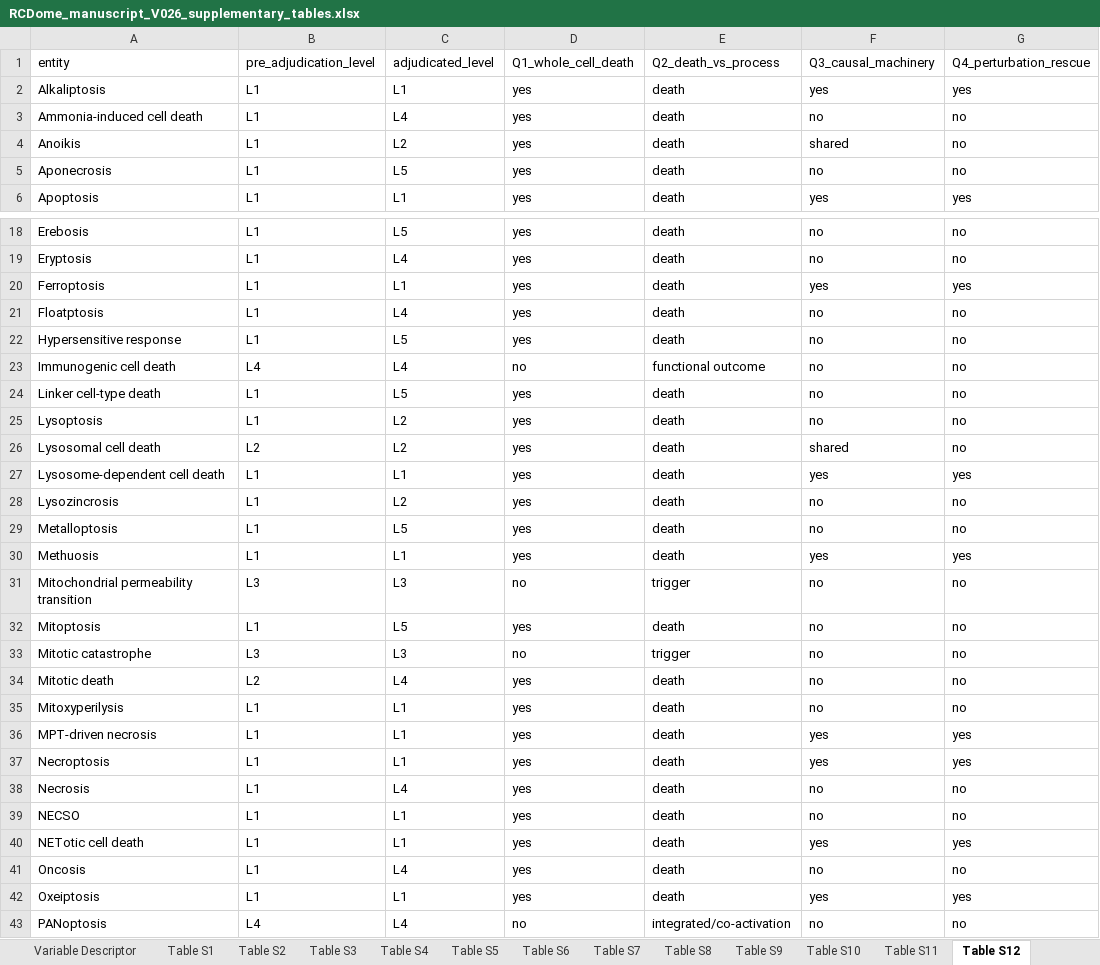
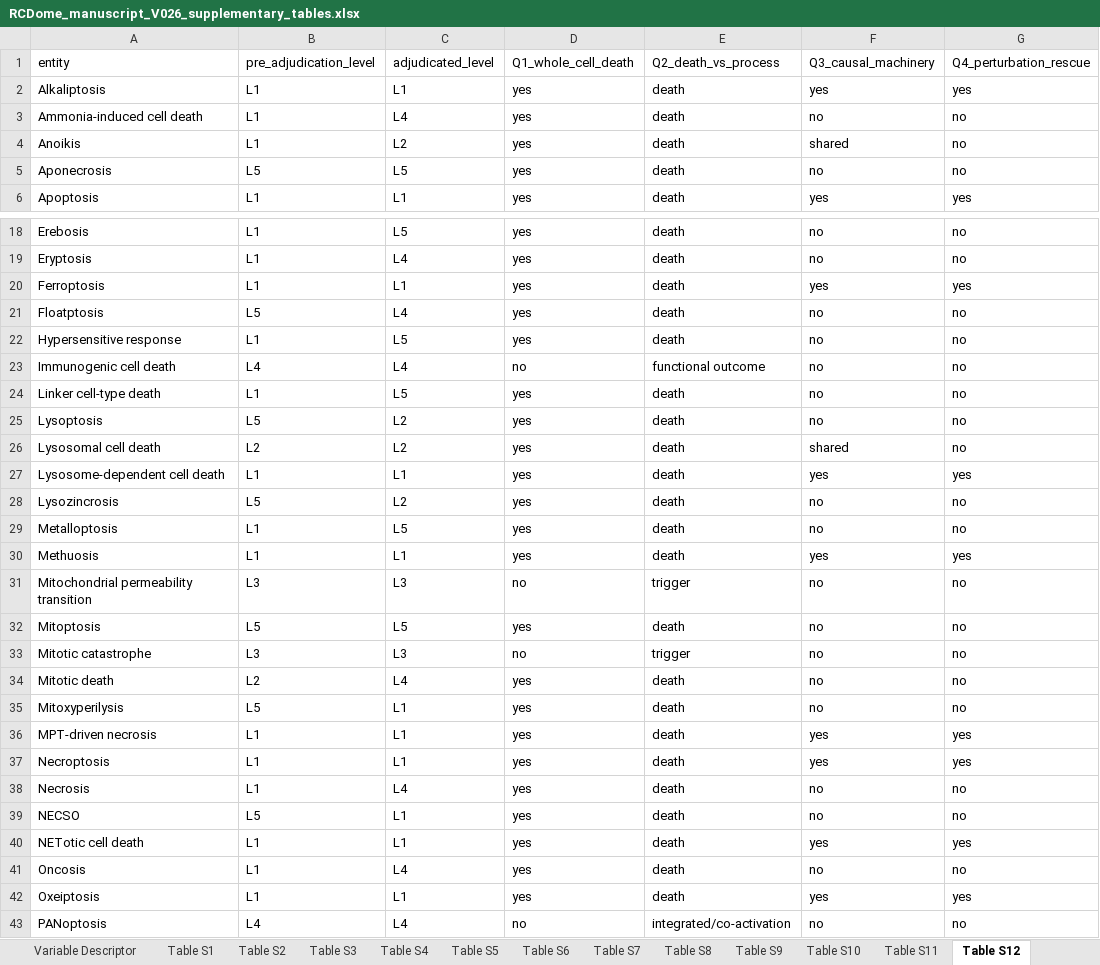
Before and after one commit to BioCancerInformatics/RCDome, an Excel workbook: docs/manuscript/RCDome_manuscript_V026_supplementary_tables.xlsx, sheet Table S12, drawn as a sheet; only a part is shown, gaps mark what is left out; values as stored, in another font and other column widths than the file's, no borders; the diff covers the shown part only; the diff names each change by its address in the sheet, - before the commit and + after, or states it on an @@ line.

```diff
--- a/docs/manuscript/RCDome_manuscript_V026_supplementary_tables.xlsx (sheet Table S12)
+++ b/docs/manuscript/RCDome_manuscript_V026_supplementary_tables.xlsx (sheet Table S12)
-B5 (pre_adjudication_level): L1
+B5 (pre_adjudication_level): L5
-B21 (pre_adjudication_level): L1
+B21 (pre_adjudication_level): L5
-B25 (pre_adjudication_level): L1
+B25 (pre_adjudication_level): L5
-B28 (pre_adjudication_level): L1
+B28 (pre_adjudication_level): L5
-B32 (pre_adjudication_level): L1
+B32 (pre_adjudication_level): L5
-B35 (pre_adjudication_level): L1
+B35 (pre_adjudication_level): L5
-B39 (pre_adjudication_level): L1
+B39 (pre_adjudication_level): L5
```
Also changed, not shown: 3 edited cells elsewhere in this sheet, sheet Table S5, sheet INDEX, sheet Table S3.
